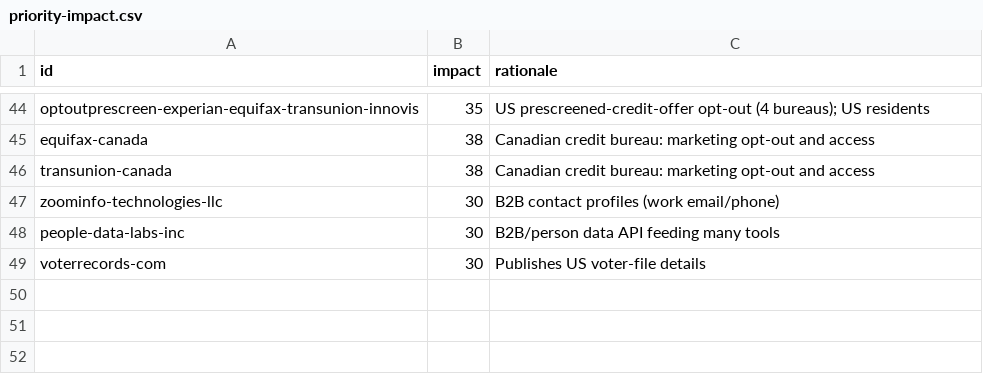
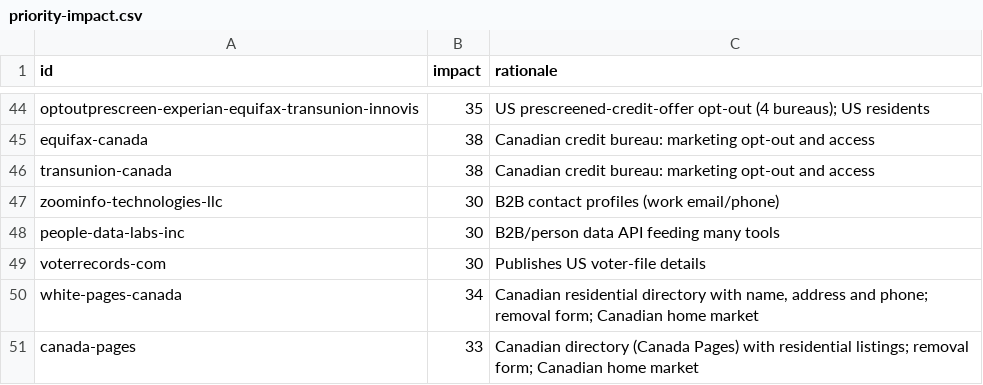
Before and after one commit to cvs0/data-brokers-list, a CSV file: data/v2/priority-impact.csv, drawn as a sheet; only a part is shown, gaps mark what is left out; the diff names each change by its address in the sheet, - before the commit and + after, or states it on an @@ line.

```diff
--- a/data/v2/priority-impact.csv
+++ b/data/v2/priority-impact.csv
+row 50: white-pages-canada | 34 | Canadian residential directory with name, address and phone; removal form; Canadian home market
+row 51: canada-pages | 33 | Canadian directory (Canada Pages) with residential listings; removal form; Canadian home market
```
Also changed, not shown: data/v2/brokers.csv, data/v2/priority.csv, 55 other files.
